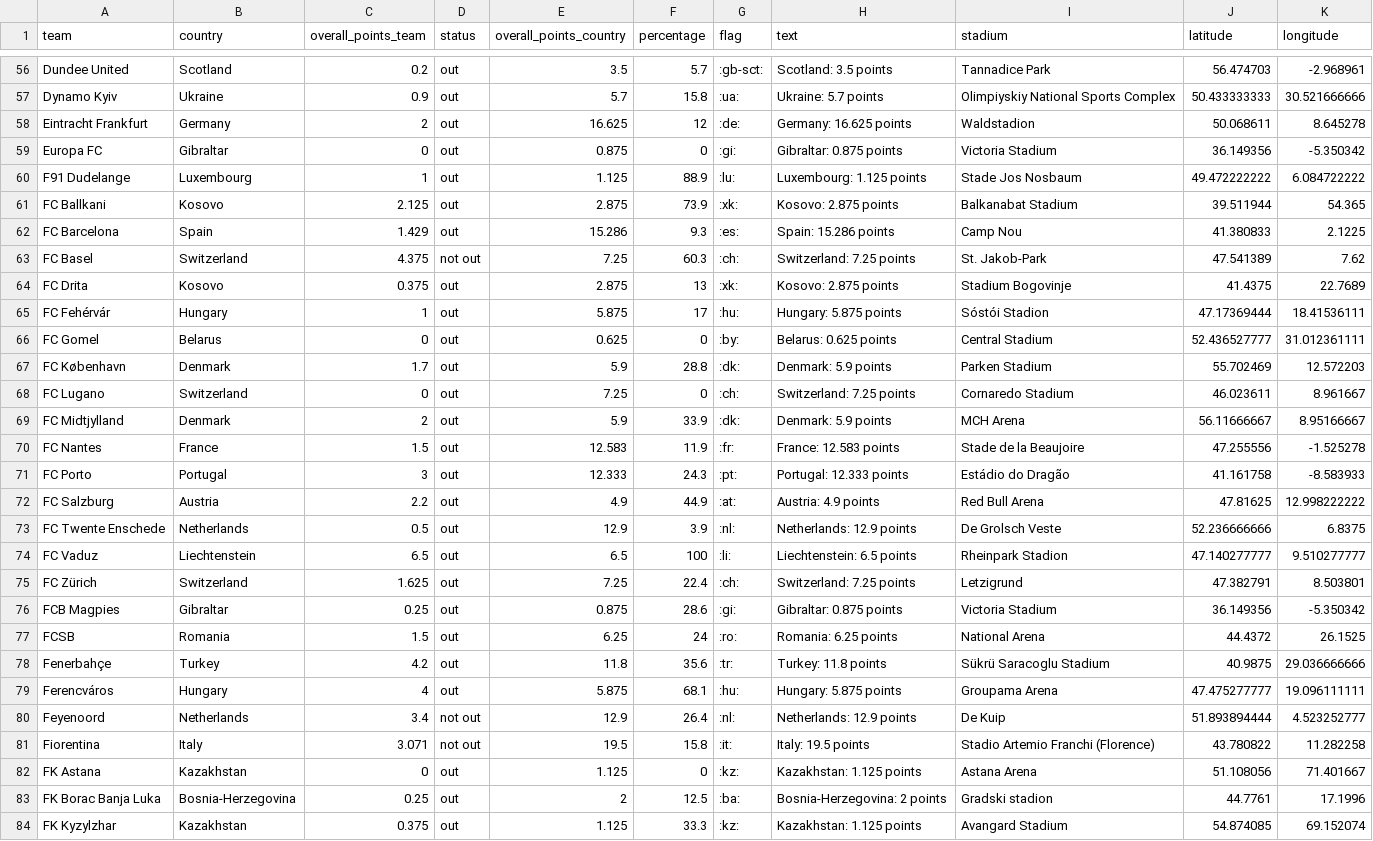
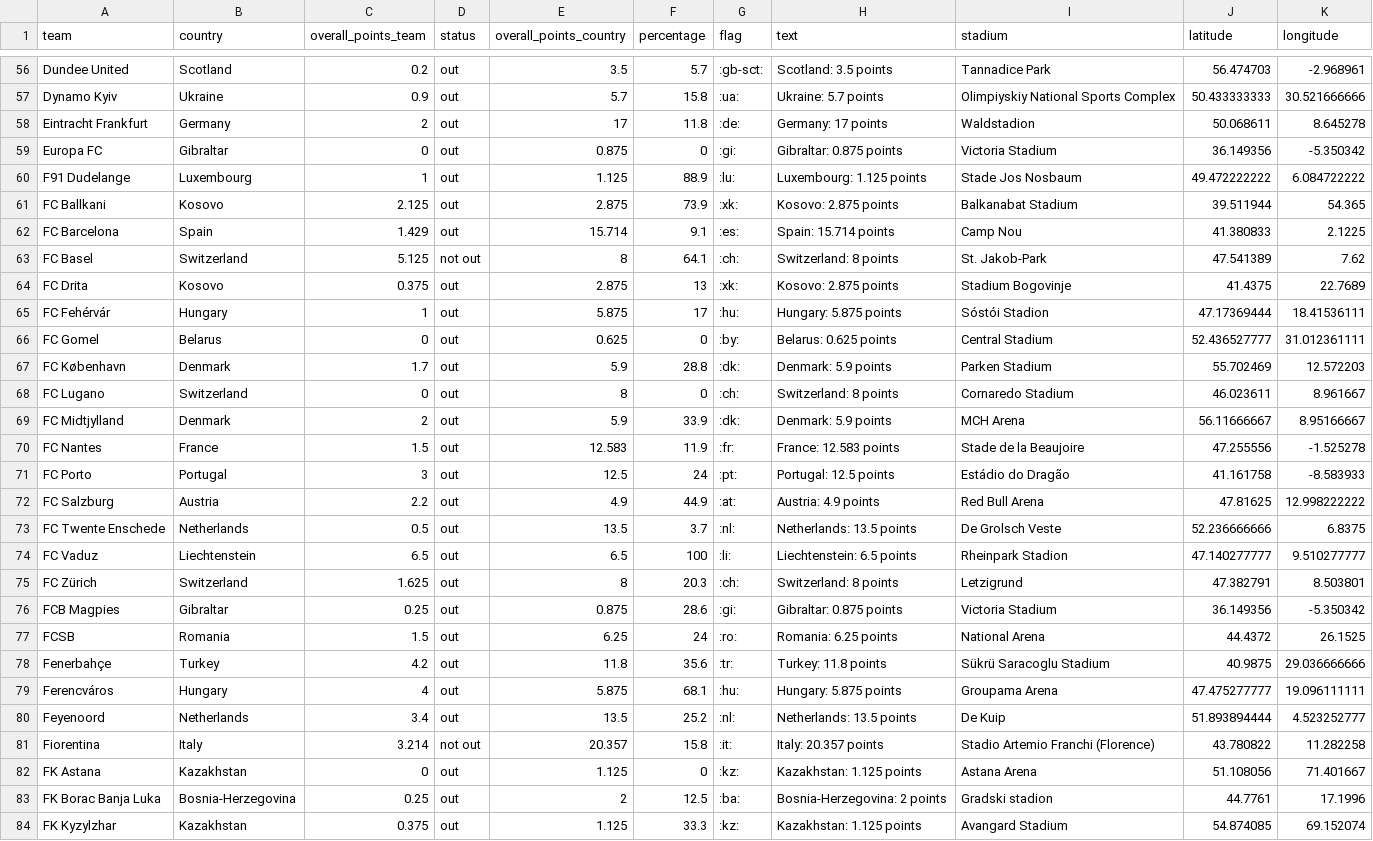
Before and after one commit to swissfootdata/UEFA_Rankings, a CSV file: Output/ranking_map_data_teams_season.csv, drawn as a sheet; only a part is shown, gaps mark what is left out; the diff covers the shown part only.

```diff
--- a/Output/ranking_map_data_teams_season.csv
+++ b/Output/ranking_map_data_teams_season.csv
@@ -57,3 +57,3 @@
 "Dynamo Kyiv","Ukraine",0.9,"out",5.7,15.8,":ua:","Ukraine: 5.7 points","Olimpiyskiy National Sports Complex",50.433333333,30.521666666
-"Eintracht Frankfurt","Germany",2,"out",16.625,12,":de:","Germany: 16.625 points","Waldstadion",50.068611,8.645278
+"Eintracht Frankfurt","Germany",2,"out",17,11.8,":de:","Germany: 17 points","Waldstadion",50.068611,8.645278
 "Europa FC","Gibraltar",0,"out",0.875,0,":gi:","Gibraltar: 0.875 points","Victoria Stadium",36.149356,-5.350342
@@ -61,4 +61,4 @@
 "FC Ballkani","Kosovo",2.125,"out",2.875,73.9,":xk:","Kosovo: 2.875 points","Balkanabat Stadium",39.511944,54.365
-"FC Barcelona","Spain",1.429,"out",15.286,9.3,":es:","Spain: 15.286 points","Camp Nou",41.380833,2.1225
-"FC Basel","Switzerland",4.375,"not out",7.25,60.3,":ch:","Switzerland: 7.25 points","St. Jakob-Park",47.541389,7.62
+"FC Barcelona","Spain",1.429,"out",15.714,9.1,":es:","Spain: 15.714 points","Camp Nou",41.380833,2.1225
+"FC Basel","Switzerland",5.125,"not out",8,64.1,":ch:","Switzerland: 8 points","St. Jakob-Park",47.541389,7.62
 "FC Drita","Kosovo",0.375,"out",2.875,13,":xk:","Kosovo: 2.875 points","Stadium Bogovinje",41.4375,22.7689
@@ -67,10 +67,10 @@
 "FC København","Denmark",1.7,"out",5.9,28.8,":dk:","Denmark: 5.9 points","Parken Stadium",55.702469,12.572203
-"FC Lugano","Switzerland",0,"out",7.25,0,":ch:","Switzerland: 7.25 points","Cornaredo Stadium",46.023611,8.961667
+"FC Lugano","Switzerland",0,"out",8,0,":ch:","Switzerland: 8 points","Cornaredo Stadium",46.023611,8.961667
 "FC Midtjylland","Denmark",2,"out",5.9,33.9,":dk:","Denmark: 5.9 points","MCH Arena",56.11666667,8.95166667
 "FC Nantes","France",1.5,"out",12.583,11.9,":fr:","France: 12.583 points","Stade de la Beaujoire",47.255556,-1.525278
-"FC Porto","Portugal",3,"out",12.333,24.3,":pt:","Portugal: 12.333 points","Estádio do Dragão",41.161758,-8.583933
+"FC Porto","Portugal",3,"out",12.5,24,":pt:","Portugal: 12.5 points","Estádio do Dragão",41.161758,-8.583933
 "FC Salzburg","Austria",2.2,"out",4.9,44.9,":at:","Austria: 4.9 points","Red Bull Arena",47.81625,12.998222222
-"FC Twente Enschede","Netherlands",0.5,"out",12.9,3.9,":nl:","Netherlands: 12.9 points","De Grolsch Veste",52.236666666,6.8375
+"FC Twente Enschede","Netherlands",0.5,"out",13.5,3.7,":nl:","Netherlands: 13.5 points","De Grolsch Veste",52.236666666,6.8375
 "FC Vaduz","Liechtenstein",6.5,"out",6.5,100,":li:","Liechtenstein: 6.5 points","Rheinpark Stadion",47.140277777,9.510277777
-"FC Zürich","Switzerland",1.625,"out",7.25,22.4,":ch:","Switzerland: 7.25 points","Letzigrund",47.382791,8.503801
+"FC Zürich","Switzerland",1.625,"out",8,20.3,":ch:","Switzerland: 8 points","Letzigrund",47.382791,8.503801
 "FCB Magpies","Gibraltar",0.25,"out",0.875,28.6,":gi:","Gibraltar: 0.875 points","Victoria Stadium",36.149356,-5.350342
@@ -79,4 +79,4 @@
 "Ferencváros","Hungary",4,"out",5.875,68.1,":hu:","Hungary: 5.875 points","Groupama Arena",47.475277777,19.096111111
-"Feyenoord","Netherlands",3.4,"not out",12.9,26.4,":nl:","Netherlands: 12.9 points","De Kuip",51.893894444,4.523252777
-"Fiorentina","Italy",3.071,"not out",19.5,15.8,":it:","Italy: 19.5 points","Stadio Artemio Franchi (Florence)",43.780822,11.282258
+"Feyenoord","Netherlands",3.4,"out",13.5,25.2,":nl:","Netherlands: 13.5 points","De Kuip",51.893894444,4.523252777
+"Fiorentina","Italy",3.214,"not out",20.357,15.8,":it:","Italy: 20.357 points","Stadio Artemio Franchi (Florence)",43.780822,11.282258
 "FK Astana","Kazakhstan",0,"out",1.125,0,":kz:","Kazakhstan: 1.125 points","Astana Arena",51.108056,71.401667
```
Also changed, not shown: 131 edited cells elsewhere in this file, Output/ranking_map_data.csv, Output/ranking_teams.csv, 9 other files.
